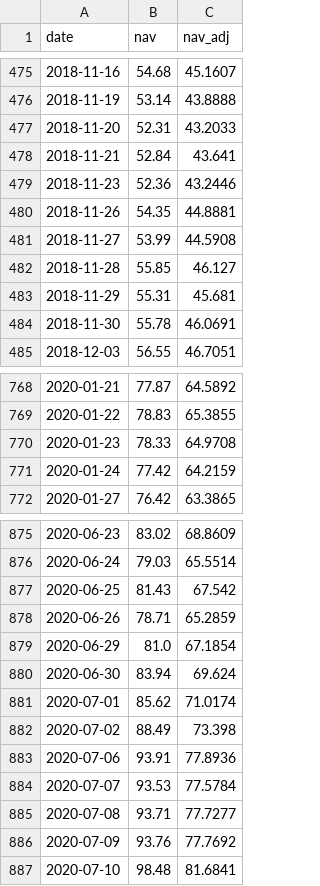
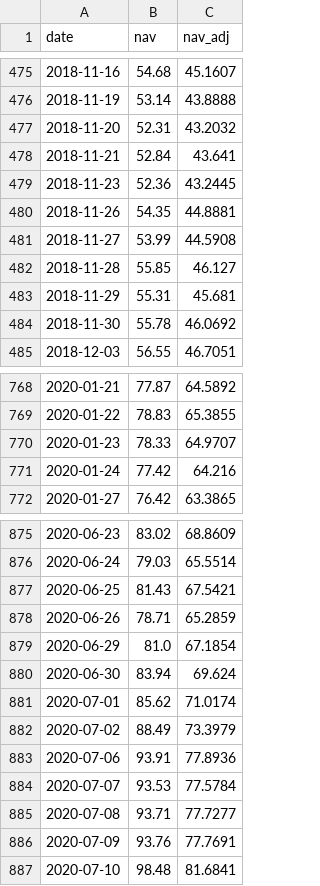
Before and after one commit to Hya-cinthus/special_situation, a CSV file: situations/spacex_baron/data/processed/nav_daily.csv, drawn as a sheet; only a part is shown, gaps mark what is left out; the diff covers the shown part only.

```diff
--- a/situations/spacex_baron/data/processed/nav_daily.csv
+++ b/situations/spacex_baron/data/processed/nav_daily.csv
@@ -476,5 +476,5 @@ date,nav,nav_adj
 2018-11-19,53.14,43.8888
-2018-11-20,52.31,43.2033
+2018-11-20,52.31,43.2032
 2018-11-21,52.84,43.641
-2018-11-23,52.36,43.2446
+2018-11-23,52.36,43.2445
 2018-11-26,54.35,44.8881
@@ -483,3 +483,3 @@ date,nav,nav_adj
 2018-11-29,55.31,45.681
-2018-11-30,55.78,46.0691
+2018-11-30,55.78,46.0692
 2018-12-03,56.55,46.7051
@@ -769,4 +769,4 @@ date,nav,nav_adj
 2020-01-22,78.83,65.3855
-2020-01-23,78.33,64.9708
-2020-01-24,77.42,64.2159
+2020-01-23,78.33,64.9707
+2020-01-24,77.42,64.216
 2020-01-27,76.42,63.3865
@@ -876,3 +876,3 @@ date,nav,nav_adj
 2020-06-24,79.03,65.5514
-2020-06-25,81.43,67.542
+2020-06-25,81.43,67.5421
 2020-06-26,78.71,65.2859
@@ -881,3 +881,3 @@ date,nav,nav_adj
 2020-07-01,85.62,71.0174
-2020-07-02,88.49,73.398
+2020-07-02,88.49,73.3979
 2020-07-06,93.91,77.8936
@@ -885,3 +885,3 @@ date,nav,nav_adj
 2020-07-08,93.71,77.7277
-2020-07-09,93.76,77.7692
+2020-07-09,93.76,77.7691
 2020-07-10,98.48,81.6841
```
Also changed, not shown: 89 edited cells elsewhere in this file, 18 other files.
